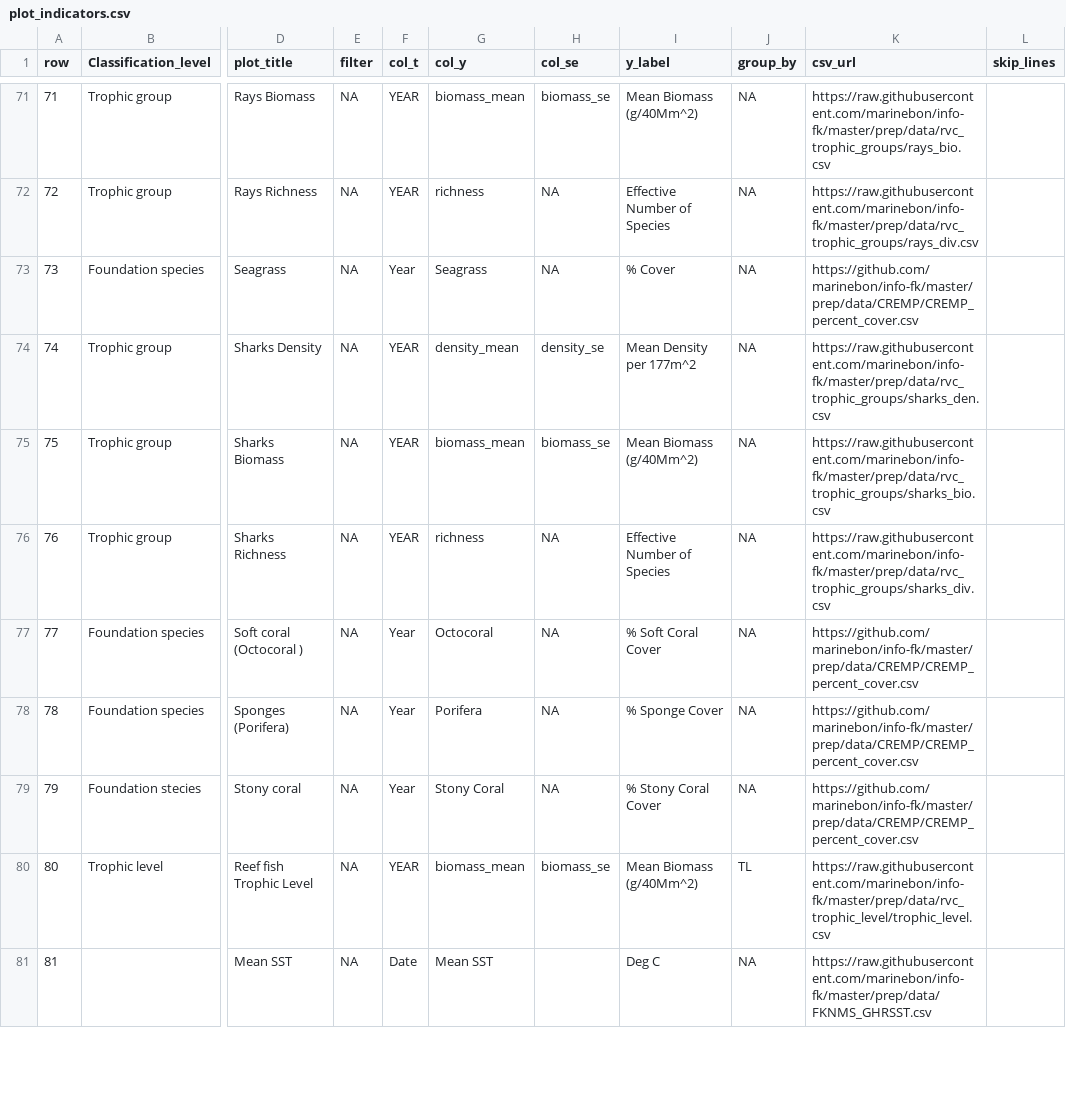
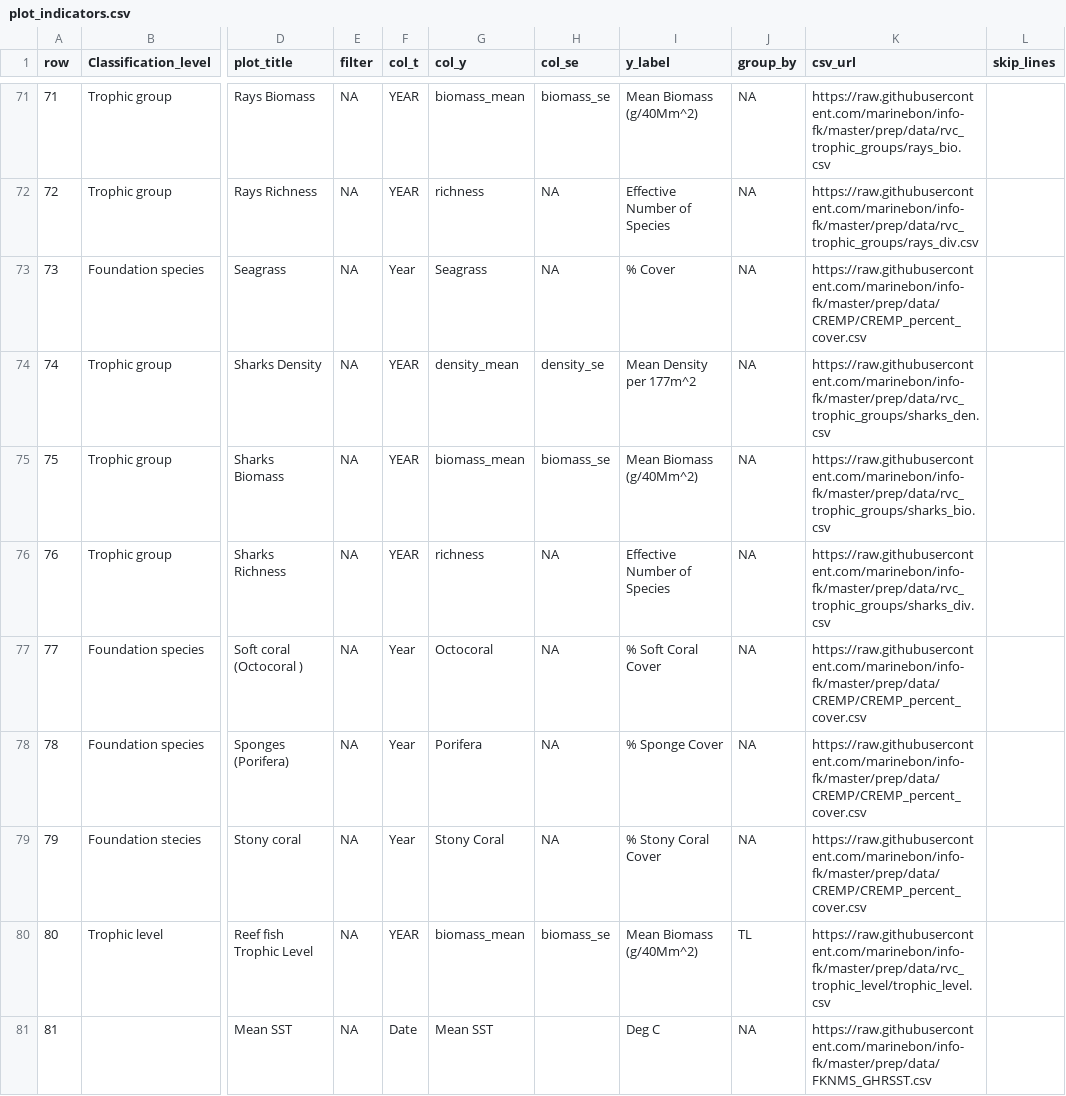
Before and after one commit to marinebon/info-fk, a CSV file: plot_indicators.csv, drawn as a sheet; only a part is shown, gaps mark what is left out; the diff names each change by its address in the sheet, - before the commit and + after, or states it on an @@ line.

Commit message:
Update plot_indicators.csv

```diff
--- a/plot_indicators.csv
+++ b/plot_indicators.csv
-K73 (csv_url): https://github.com/marinebon/info-fk/master/prep/data/CREMP/CREMP_percent_cover.csv
+K73 (csv_url): https://raw.githubusercontent.com/marinebon/info-fk/master/prep/data/CREMP/CREMP_percent_cover.csv
-K77:K79 (csv_url): https://github.com/marinebon/info-fk/master/prep/data/CREMP/CREMP_percent_cover.csv
+K77:K79 (csv_url): https://raw.githubusercontent.com/marinebon/info-fk/master/prep/data/CREMP/CREMP_percent_cover.csv
```
